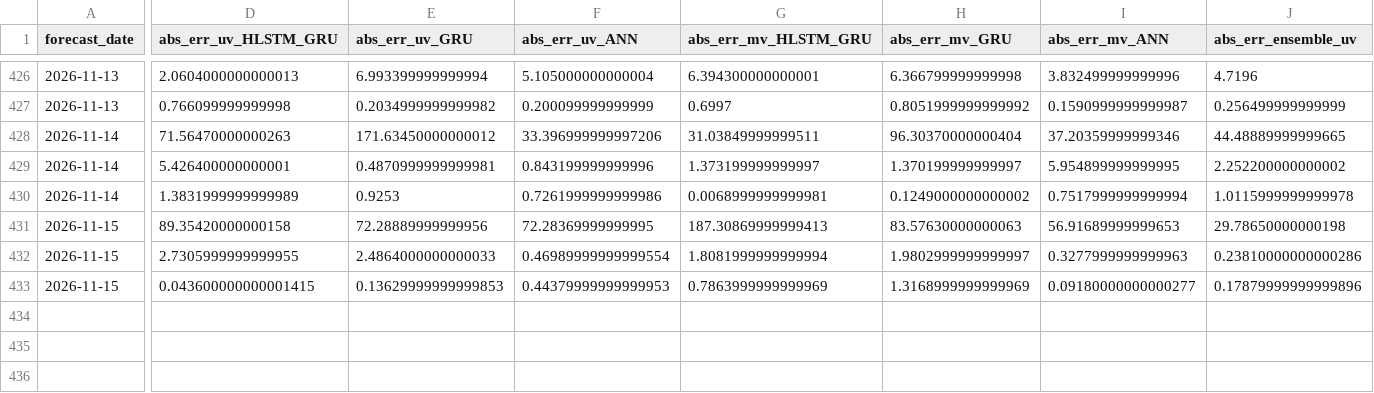
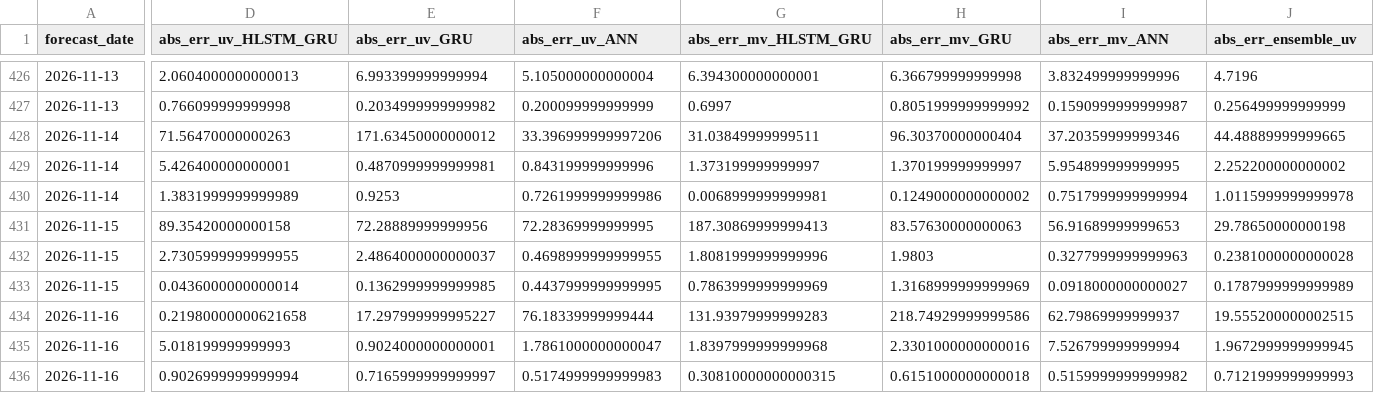
Before and after one commit to souravk03/openmeteo-live-forecast-v2, a CSV file: data/om/Chennai/logs/accuracy_log.csv, drawn as a sheet; only a part is shown, gaps mark what is left out; rows hold the shown columns only; the diff covers the shown part only; the diff names each change by its address in the sheet, - before the commit and + after, or states it on an @@ line.

Commit message:
[Chennai] accuracy_log.csv 2026-11-16

```diff
--- a/data/om/Chennai/logs/accuracy_log.csv
+++ b/data/om/Chennai/logs/accuracy_log.csv
-E432 (abs_err_uv_GRU): 2.4864000000000033
+E432 (abs_err_uv_GRU): 2.4864000000000037
-F432 (abs_err_uv_ANN): 0.46989999999999554
+F432 (abs_err_uv_ANN): 0.4698999999999955
-G432 (abs_err_mv_HLSTM_GRU): 1.8081999999999994
+G432 (abs_err_mv_HLSTM_GRU): 1.8081999999999996
-H432 (abs_err_mv_GRU): 1.9802999999999997
+H432 (abs_err_mv_GRU): 1.9803
-J432 (abs_err_ensemble_uv): 0.23810000000000286
+J432 (abs_err_ensemble_uv): 0.2381000000000028
-D433 (abs_err_uv_HLSTM_GRU): 0.043600000000001415
+D433 (abs_err_uv_HLSTM_GRU): 0.0436000000000014
-E433 (abs_err_uv_GRU): 0.13629999999999853
+E433 (abs_err_uv_GRU): 0.1362999999999985
-F433 (abs_err_uv_ANN): 0.44379999999999953
+F433 (abs_err_uv_ANN): 0.4437999999999995
-I433 (abs_err_mv_ANN): 0.09180000000000277
+I433 (abs_err_mv_ANN): 0.0918000000000027
-J433 (abs_err_ensemble_uv): 0.17879999999999896
+J433 (abs_err_ensemble_uv): 0.1787999999999989
+row 434: 2026-11-16 | 0.21980000000621658 | 17.297999999995227 | 76.18339999999444 | 131.93979999999283 | 218.74929999999586 | 62.79869999999937 | 19.555200000002515
+row 435: 2026-11-16 | 5.018199999999993 | 0.9024000000000001 | 1.7861000000000047 | 1.8397999999999968 | 2.3301000000000016 | 7.526799999999994 | 1.9672999999999945
+row 436: 2026-11-16 | 0.9026999999999994 | 0.7165999999999997 | 0.5174999999999983 | 0.30810000000000315 | 0.6151000000000018 | 0.5159999999999982 | 0.7121999999999993
```
Also changed, not shown: 1 edited cell elsewhere in this file.
